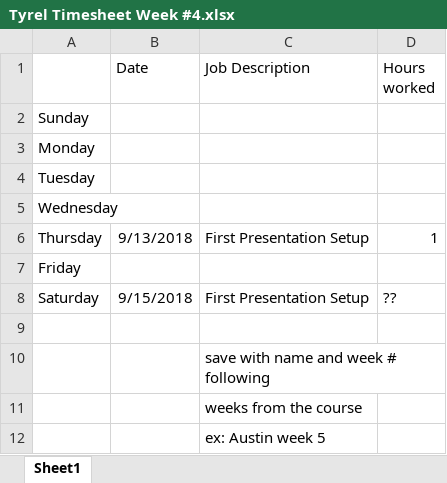
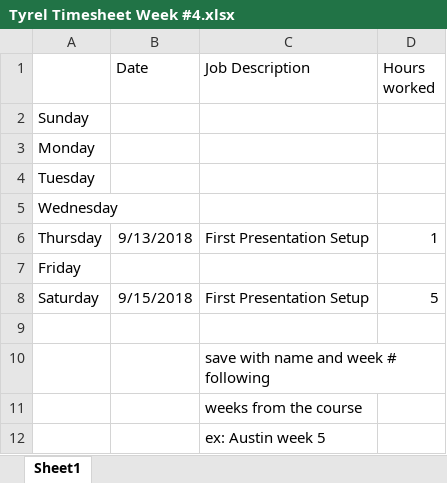
Before and after one commit to AmandaLW/Sound_Sentinel, an Excel workbook: Doc/Schedules/Time Sheets/Tyrel Timesheet Week #4.xlsx, sheet Sheet1, drawn as a sheet; values as stored, in another font and other column widths than the file's, no borders; the diff names each change by its address in the sheet, - before the commit and + after, or states it on an @@ line.

Commit message:
week 4 timesheet

```diff
--- a/Doc/Schedules/Time Sheets/Tyrel Timesheet Week #4.xlsx (sheet Sheet1)
+++ b/Doc/Schedules/Time Sheets/Tyrel Timesheet Week #4.xlsx (sheet Sheet1)
-D8 (Hours worked): ??
+D8 (Hours worked): 5
```
